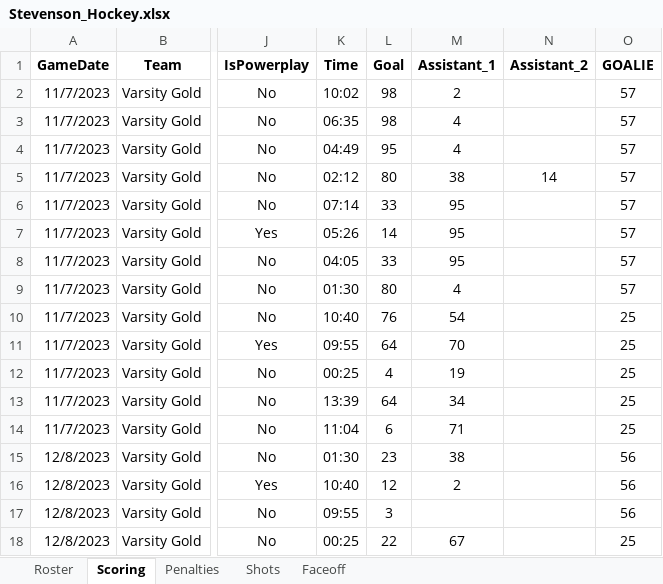
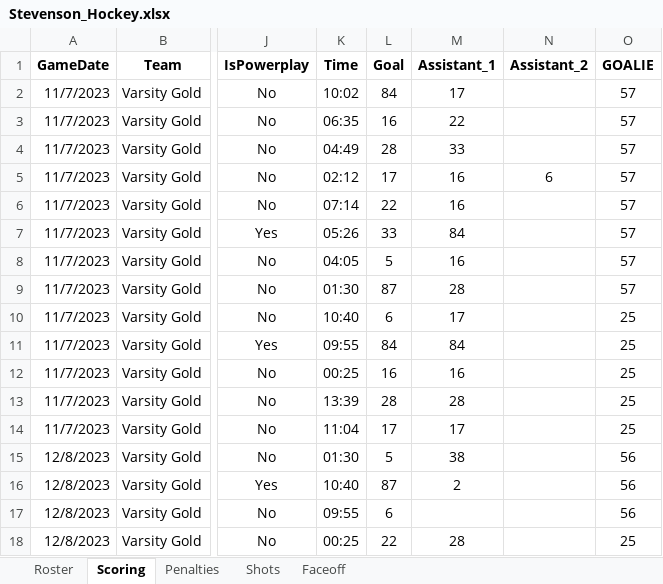
Before and after one commit to HockeyStevenson/HockeyStats, an Excel workbook: Stevenson_Hockey.xlsx, sheet Scoring, drawn as a sheet; only a part is shown, gaps mark what is left out; values as stored, in another font and other column widths than the file's, no borders; the diff covers the shown part only; the diff names each change by its address in the sheet, - before the commit and + after, or states it on an @@ line.

```diff
--- a/Stevenson_Hockey.xlsx (sheet Scoring)
+++ b/Stevenson_Hockey.xlsx (sheet Scoring)
-L2 (Goal): 98
+L2 (Goal): 84
-M2 (Assistant_1): 2
+M2 (Assistant_1): 17
-L3 (Goal): 98
+L3 (Goal): 16
-M3 (Assistant_1): 4
+M3 (Assistant_1): 22
-L4 (Goal): 95
+L4 (Goal): 28
-M4 (Assistant_1): 4
+M4 (Assistant_1): 33
-L5 (Goal): 80
+L5 (Goal): 17
-M5 (Assistant_1): 38
+M5 (Assistant_1): 16
-N5 (Assistant_2): 14
+N5 (Assistant_2): 6
-L6 (Goal): 33
+L6 (Goal): 22
-M6 (Assistant_1): 95
+M6 (Assistant_1): 16
-L7 (Goal): 14
+L7 (Goal): 33
-M7 (Assistant_1): 95
+M7 (Assistant_1): 84
-L8 (Goal): 33
+L8 (Goal): 5
-M8 (Assistant_1): 95
+M8 (Assistant_1): 16
-L9 (Goal): 80
+L9 (Goal): 87
-M9 (Assistant_1): 4
+M9 (Assistant_1): 28
-L10 (Goal): 76
+L10 (Goal): 6
-M10 (Assistant_1): 54
+M10 (Assistant_1): 17
-L11 (Goal): 64
+L11 (Goal): 84
-M11 (Assistant_1): 70
+M11 (Assistant_1): 84
-L12 (Goal): 4
+L12 (Goal): 16
-M12 (Assistant_1): 19
+M12 (Assistant_1): 16
-L13 (Goal): 64
+L13 (Goal): 28
-M13 (Assistant_1): 34
+M13 (Assistant_1): 28
-L14 (Goal): 6
+L14 (Goal): 17
-M14 (Assistant_1): 71
+M14 (Assistant_1): 17
-L15 (Goal): 23
+L15 (Goal): 5
-L16 (Goal): 12
+L16 (Goal): 87
-L17 (Goal): 3
+L17 (Goal): 6
-M18 (Assistant_1): 67
+M18 (Assistant_1): 28
```
Also changed, not shown: 16 edited cells elsewhere in this sheet, sheet Roster, sheet Shots, sheet Penalties, 1 other file.
